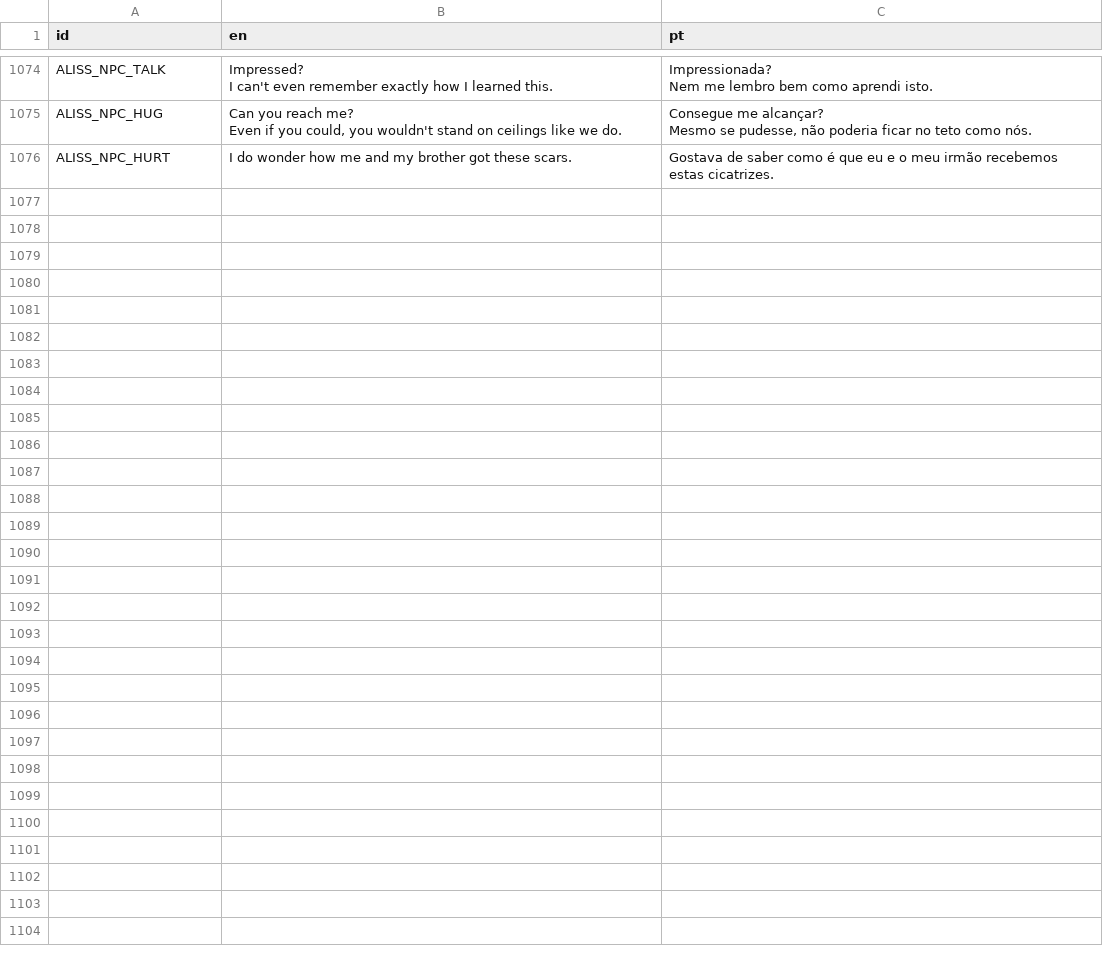
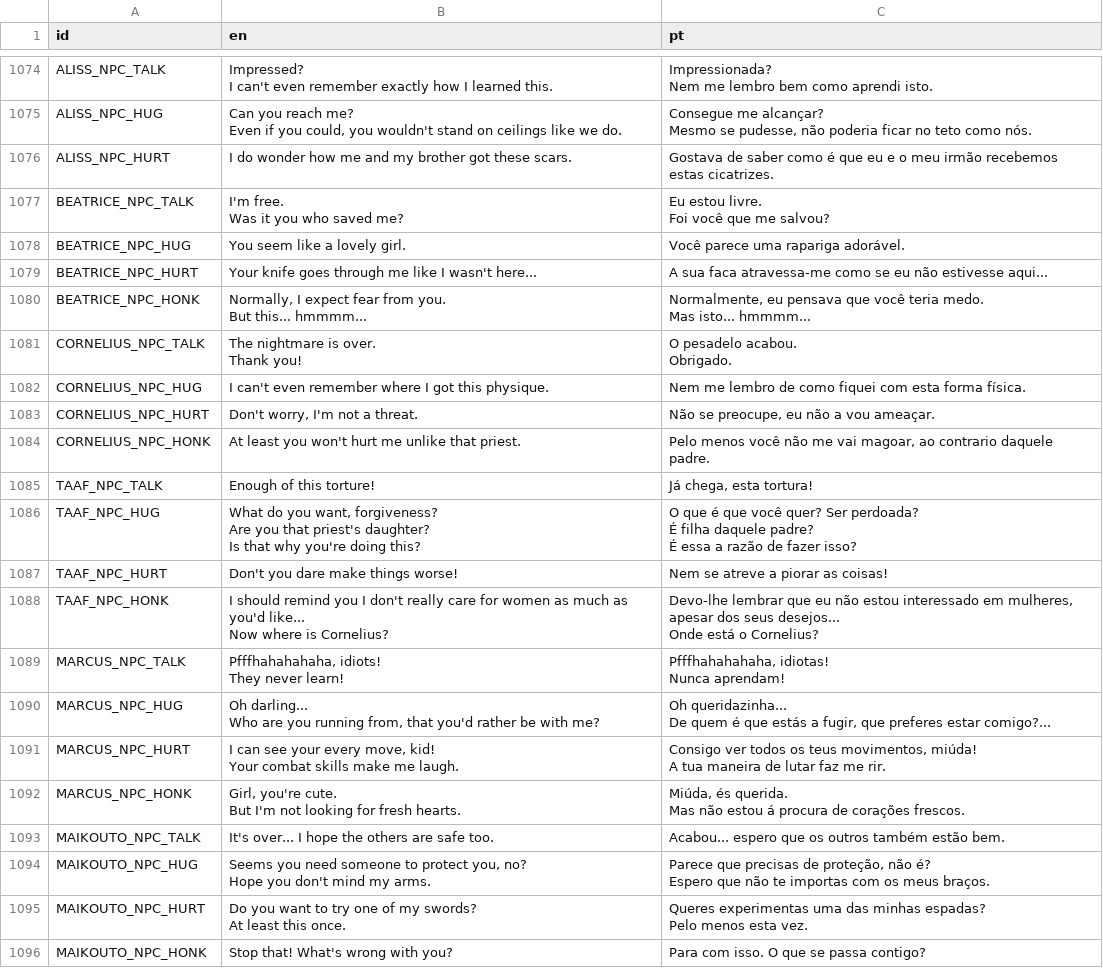
Before and after one commit to EyeBallTank/PROJECT-NORTUBEL-main-ish, a CSV file: assets/localization/translation.csv, drawn as a sheet; only a part is shown, gaps mark what is left out; ↵ is a line break in a cell; the diff names each change by its address in the sheet, - before the commit and + after, or states it on an @@ line.

```diff
--- a/assets/localization/translation.csv
+++ b/assets/localization/translation.csv
+row 1077: BEATRICE_NPC_TALK | I'm free. ↵ Was it you who saved me? | Eu estou livre. ↵ Foi você que me salvou?
+row 1078: BEATRICE_NPC_HUG | You seem like a lovely girl. | Você parece uma rapariga adorável.
+row 1079: BEATRICE_NPC_HURT | Your knife goes through me like I wasn't here... | A sua faca atravessa-me como se eu não estivesse aqui...
+row 1080: BEATRICE_NPC_HONK | Normally, I expect fear from you. ↵ But this... hmmmm... | Normalmente, eu pensava que você teria medo. ↵ Mas isto... hmmmm...
+row 1081: CORNELIUS_NPC_TALK | The nightmare is over. ↵ Thank you! | O pesadelo acabou. ↵ Obrigado.
+row 1082: CORNELIUS_NPC_HUG | I can't even remember where I got this physique. | Nem me lembro de como fiquei com esta forma física.
+row 1083: CORNELIUS_NPC_HURT | Don't worry, I'm not a threat. | Não se preocupe, eu não a vou ameaçar.
+row 1084: CORNELIUS_NPC_HONK | At least you won't hurt me unlike that priest. | Pelo menos você não me vai magoar, ao contrario daquele padre.
+row 1085: TAAF_NPC_TALK | Enough of this torture! | Já chega, esta tortura!
+row 1086: TAAF_NPC_HUG | What do you want, forgiveness? ↵ Are you that priest's daughter? ↵ Is that why you're doing this? | O que é que você quer? Ser perdoada? ↵ É filha daquele padre? ↵ É essa a razão de fazer isso?
+row 1087: TAAF_NPC_HURT | Don't you dare make things worse! | Nem se atreve a piorar as coisas!
+row 1088: TAAF_NPC_HONK | I should remind you I don't really care for women as much as you'd like... ↵ Now where is Cornelius? | Devo-lhe lembrar que eu não estou interessado em mulheres, apesar dos seus desejos... ↵ Onde está o Cornelius?
+row 1089: MARCUS_NPC_TALK | Pfffhahahahaha, idiots! ↵ They never learn! | Pfffhahahahaha, idiotas! ↵ Nunca aprendam!
+row 1090: MARCUS_NPC_HUG | Oh darling... ↵ Who are you running from, that you'd rather be with me? | Oh queridazinha... ↵ De quem é que estás a fugir, que preferes estar comigo?...
+row 1091: MARCUS_NPC_HURT | I can see your every move, kid! ↵ Your combat skills make me laugh. | Consigo ver todos os teus movimentos, miúda! ↵ A tua maneira de lutar faz me rir.
+row 1092: MARCUS_NPC_HONK | Girl, you're cute. ↵ But I'm not looking for fresh hearts. | Miúda, és querida. ↵ Mas não estou á procura de corações frescos.
+row 1093: MAIKOUTO_NPC_TALK | It's over... I hope the others are safe too. | Acabou... espero que os outros também estão bem.
+row 1094: MAIKOUTO_NPC_HUG | Seems you need someone to protect you, no? ↵ Hope you don't mind my arms. | Parece que precisas de proteção, não é? ↵ Espero que não te importas com os meus braços.
+row 1095: MAIKOUTO_NPC_HURT | Do you want to try one of my swords? ↵ At least this once. | Queres experimentas uma das minhas espadas? ↵ Pelo menos esta vez.
+row 1096: MAIKOUTO_NPC_HONK | Stop that! What's wrong with you? | Para com isso. O que se passa contigo?
```
Also changed, not shown: 7 other files.
